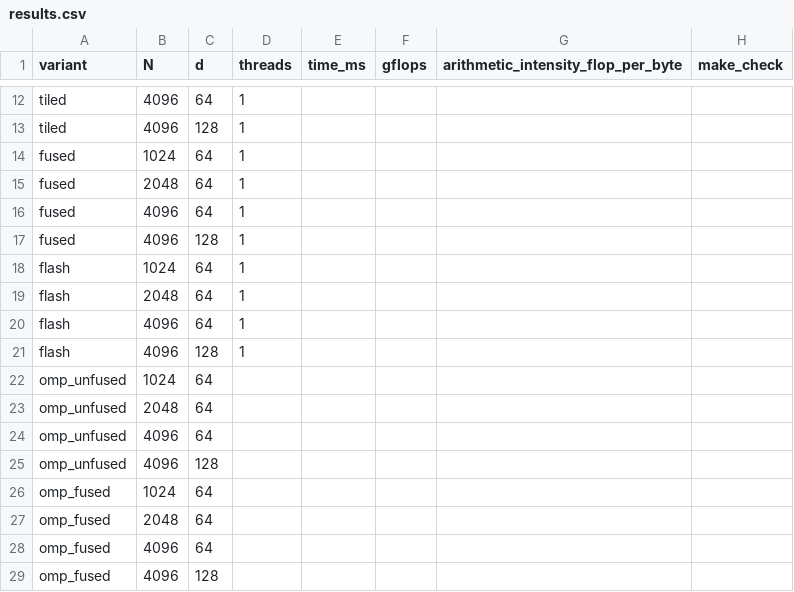
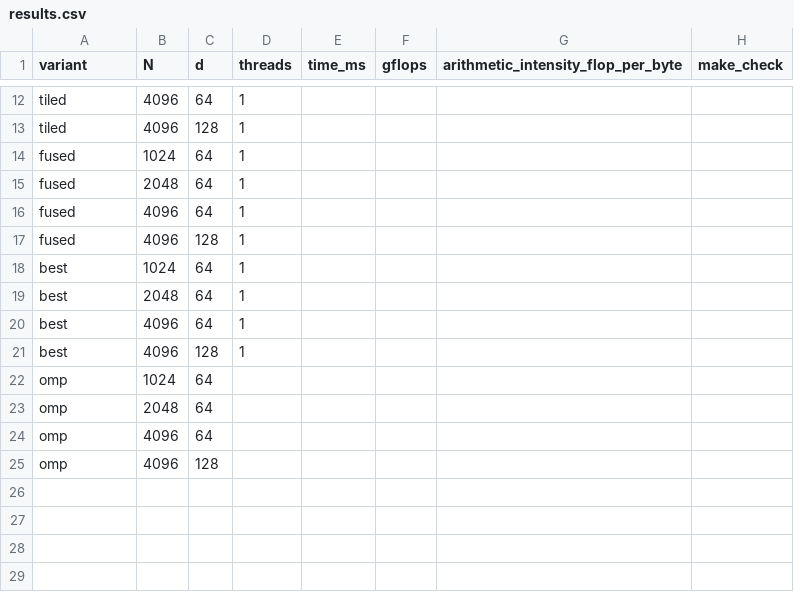
Before and after one commit to NMJ0/Assignment-5-Systems-for-Deep-learning, a CSV file: results.csv, drawn as a sheet; only a part is shown, gaps mark what is left out.

Commit message:
Open-ended best variant; one OpenMP variant
Q3d is now attn_best.c (any technique, maximum single-thread speedup) and Q4 is
attn_omp.c (the best variant parallelised with OpenMP).

```diff
--- a/results.csv
+++ b/results.csv
@@ -17,13 +17,9 @@ fused,4096,64,1,,,,
 fused,4096,128,1,,,,
-flash,1024,64,1,,,,
-flash,2048,64,1,,,,
-flash,4096,64,1,,,,
-flash,4096,128,1,,,,
-omp_unfused,1024,64,,,,,
-omp_unfused,2048,64,,,,,
-omp_unfused,4096,64,,,,,
-omp_unfused,4096,128,,,,,
-omp_fused,1024,64,,,,,
-omp_fused,2048,64,,,,,
-omp_fused,4096,64,,,,,
-omp_fused,4096,128,,,,,
+best,1024,64,1,,,,
+best,2048,64,1,,,,
+best,4096,64,1,,,,
+best,4096,128,1,,,,
+omp,1024,64,,,,,
+omp,2048,64,,,,,
+omp,4096,64,,,,,
+omp,4096,128,,,,,
```
Also changed, not shown: 5 other files.
